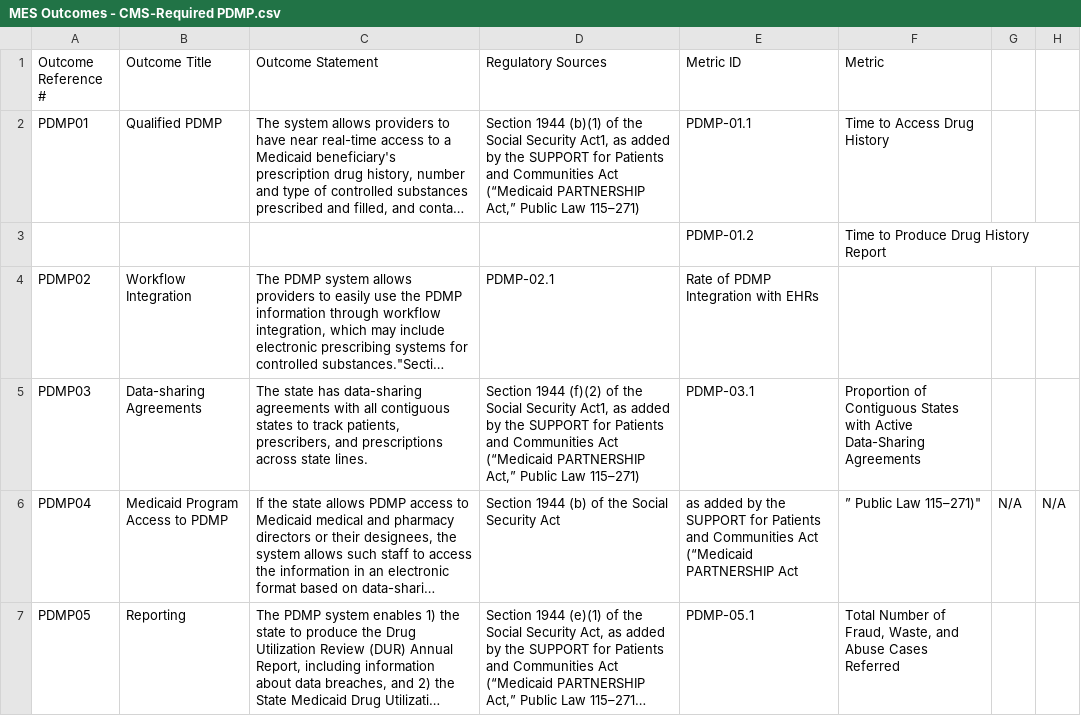
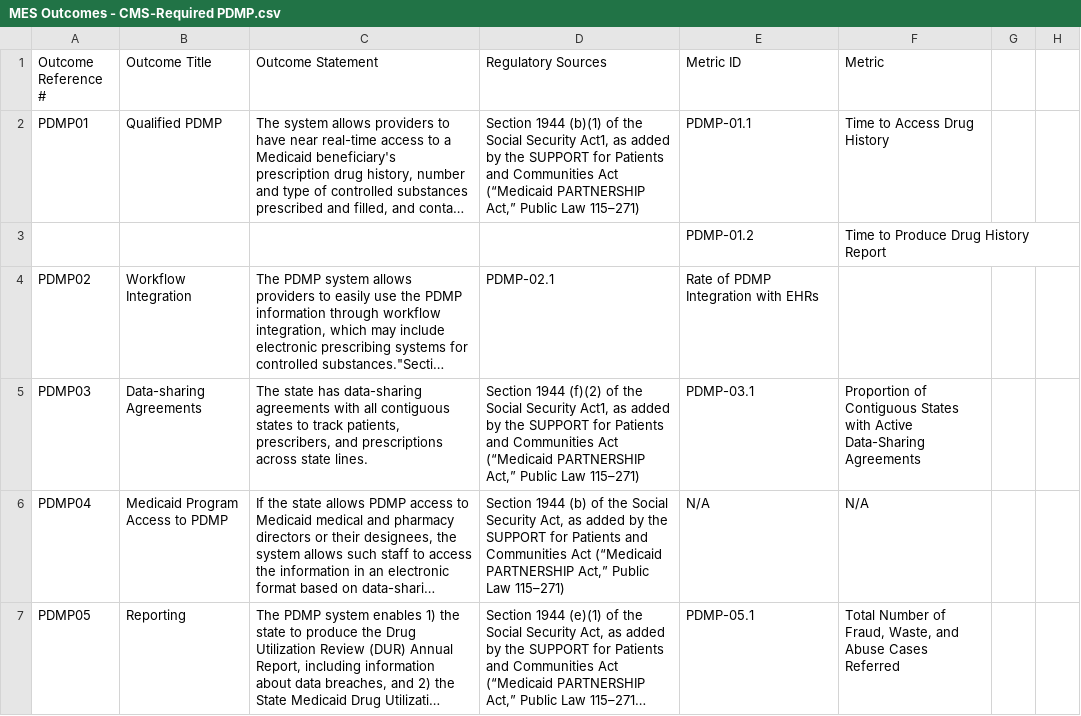
Before and after one commit to CMSgov/CMCS-DSG-DSS-Certification-Staging, a CSV file: _data/MES Outcomes - CMS-Required PDMP.csv, drawn as a sheet; long unchanged cells end in …; the diff names each change by its address in the sheet, - before the commit and + after, or states it on an @@ line.

Commit message:
Update MES Outcomes - CMS-Required PDMP.csv

```diff
--- a/_data/MES Outcomes - CMS-Required PDMP.csv
+++ b/_data/MES Outcomes - CMS-Required PDMP.csv
-D6 (Regulatory Sources): …Social Security Act
+D6 (Regulatory Sources): …Social Security Act, as added by the SUPPORT for Patients and Communities Act (“Medicaid PARTNERSHIP Act,” Public Law 115–271)
-E6 (Metric ID): as added by the SUPPORT for Patients and Communities Act (“Medicaid PARTNERSHIP Act
+E6 (Metric ID): N/A
-F6 (Metric): ” Public Law 115–271)"
+F6 (Metric): N/A
-G6: N/A
+G6: (empty)
-H6: N/A
+H6: (empty)
```
